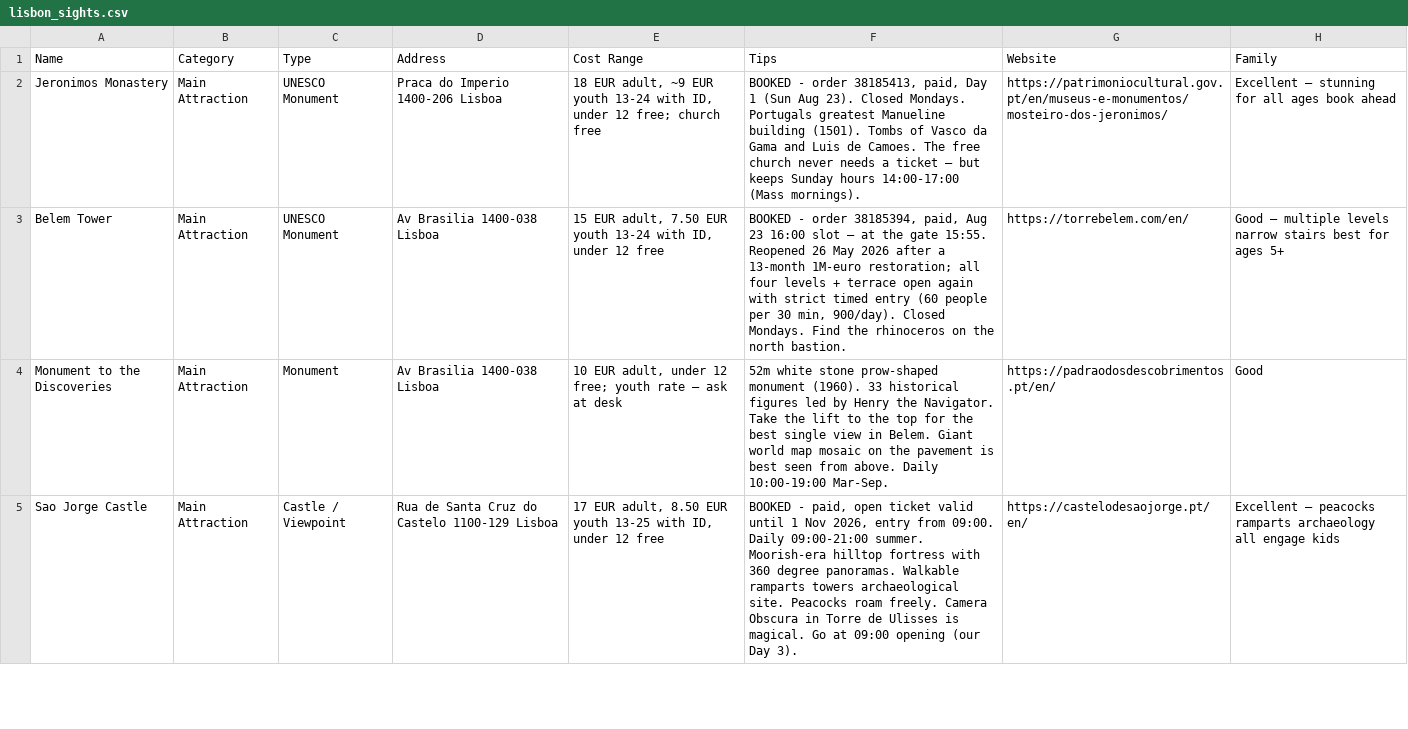
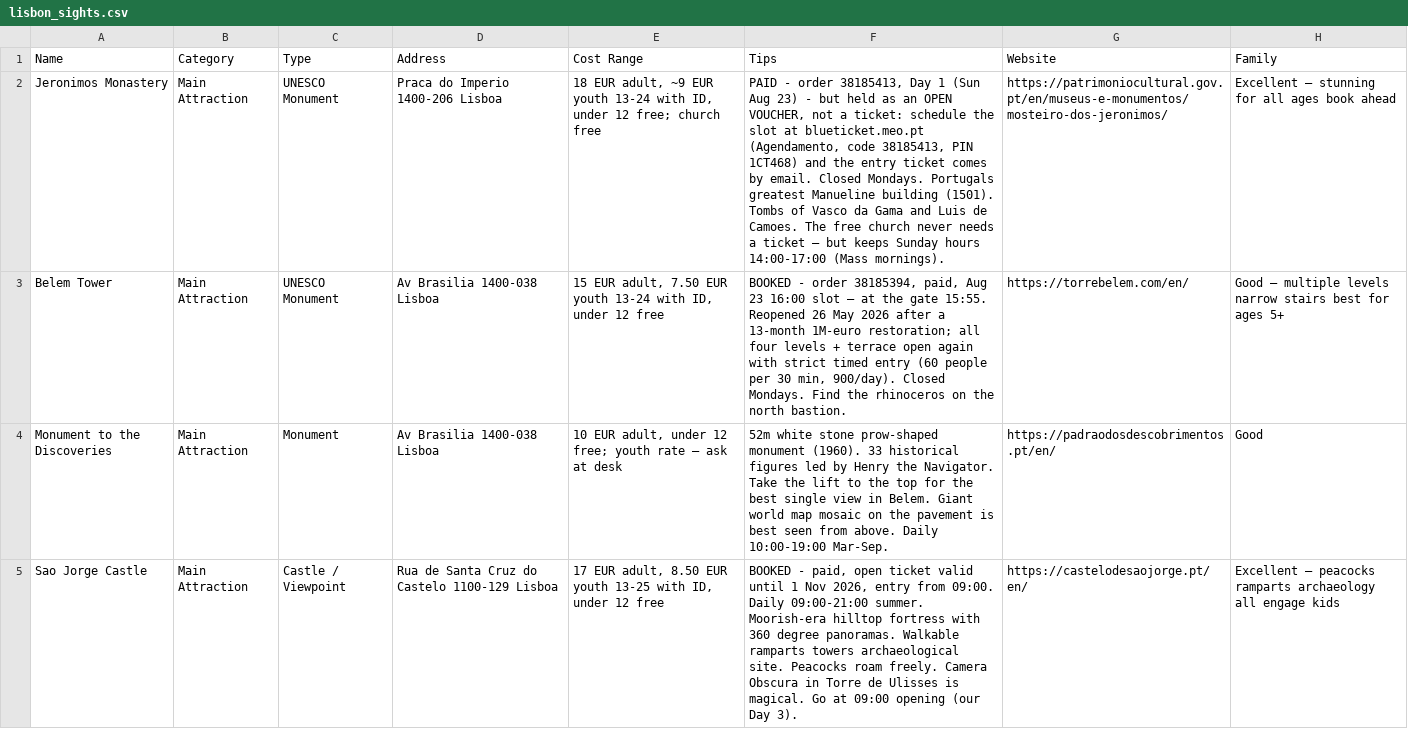
Before and after one commit to syavaYki/euro-trip-2026, a CSV file: docs/goog-map-data/lisbon_sights.csv, drawn as a sheet; only a part is shown; the diff names each change by its address in the sheet, - before the commit and + after, or states it on an @@ line.

```diff
--- a/docs/goog-map-data/lisbon_sights.csv
+++ b/docs/goog-map-data/lisbon_sights.csv
-F2 (Tips): BOOKED - order 38185413, paid, Day 1 (Sun Aug 23). Closed Mondays.…
+F2 (Tips): PAID - order 38185413, Day 1 (Sun Aug 23) - but held as an OPEN VOUCHER, not a ticket: schedule the slot at blueticket.meo.pt (Agendamento, code 38185413, PIN 1CT468) and the entry ticket comes by email. Closed Mondays.…
```
Also changed, not shown: docs/goog-map-data/lisbon_day1.csv, 4 other files.
